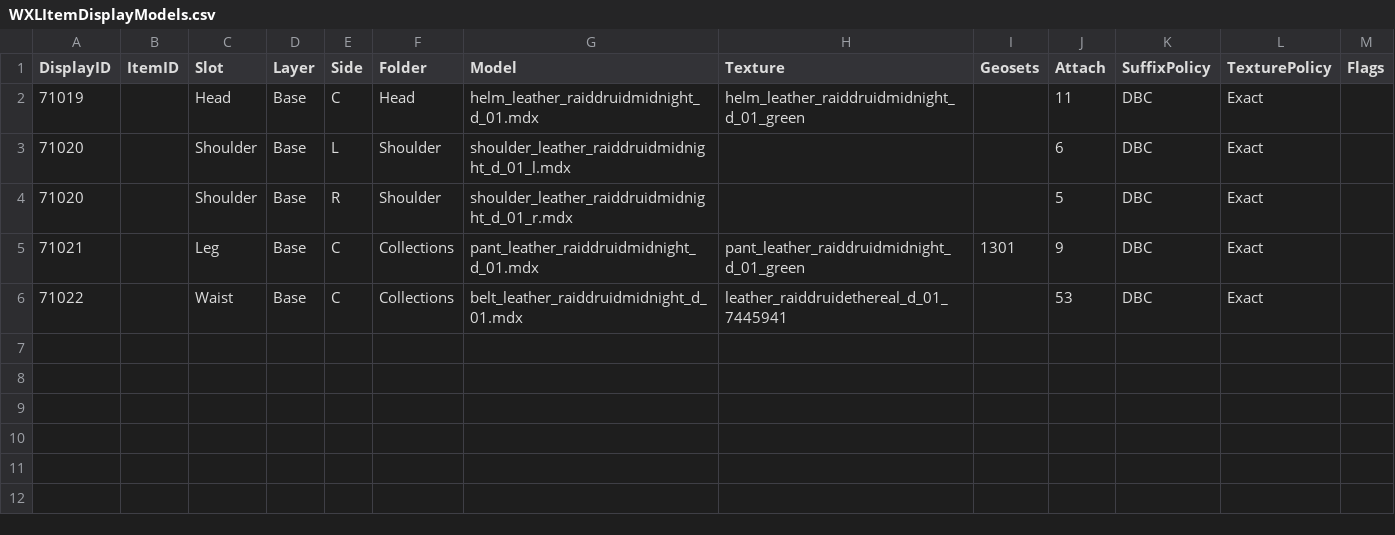
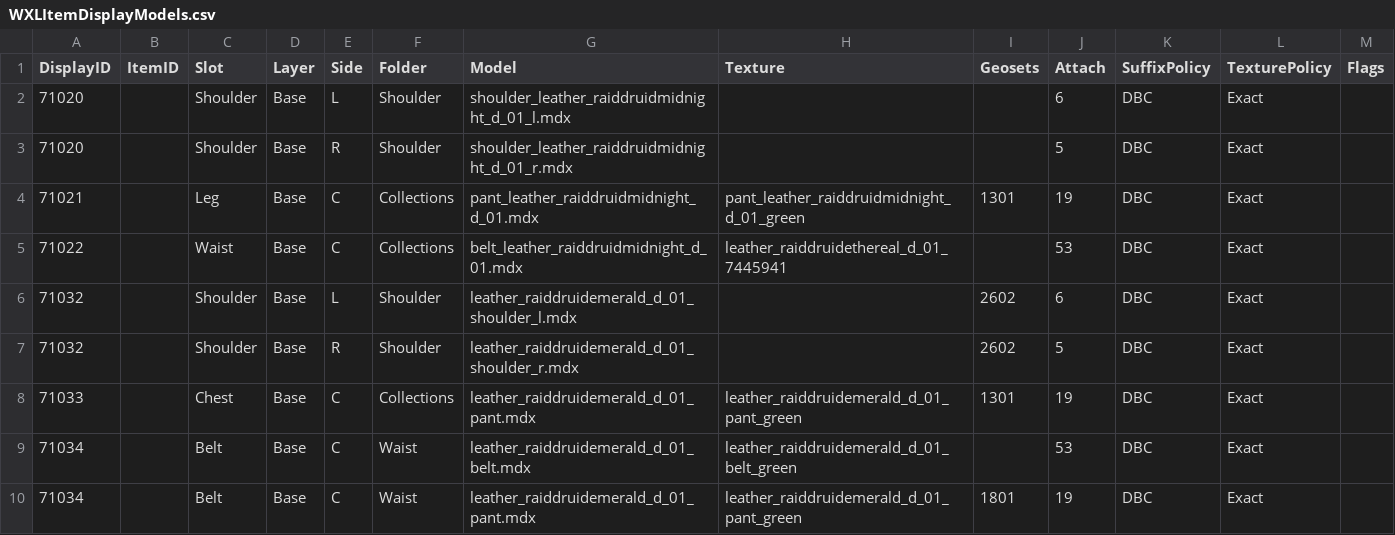
Before and after one commit to Atraxian123/WXL-Equip-Extension-CSV, a CSV file: Samples and instructions/WXLItemDisplayModels.csv, drawn as a sheet.

```diff
--- a/Samples and instructions/WXLItemDisplayModels.csv
+++ b/Samples and instructions/WXLItemDisplayModels.csv
@@ -1,6 +1,10 @@
 DisplayID,ItemID,Slot,Layer,Side,Folder,Model,Texture,Geosets,Attach,SuffixPolicy,TexturePolicy,Flags
-71019,,Head,Base,C,Head,helm_leather_raiddruidmidnight_d_01.mdx,helm_leather_raiddruidmidnight_d_01_green,,11,DBC,Exact,
 71020,,Shoulder,Base,L,Shoulder,shoulder_leather_raiddruidmidnight_d_01_l.mdx,,,6,DBC,Exact,
 71020,,Shoulder,Base,R,Shoulder,shoulder_leather_raiddruidmidnight_d_01_r.mdx,,,5,DBC,Exact,
-71021,,Leg,Base,C,Collections,pant_leather_raiddruidmidnight_d_01.mdx,pant_leather_raiddruidmidnight_d_01_green,1301,9,DBC,Exact,
+71021,,Leg,Base,C,Collections,pant_leather_raiddruidmidnight_d_01.mdx,pant_leather_raiddruidmidnight_d_01_green,1301,19,DBC,Exact,
 71022,,Waist,Base,C,Collections,belt_leather_raiddruidmidnight_d_01.mdx,leather_raiddruidethereal_d_01_7445941,,53,DBC,Exact,
+71032,,Shoulder,Base,L,Shoulder,leather_raiddruidemerald_d_01_shoulder_l.mdx,,2602,6,DBC,Exact,
+71032,,Shoulder,Base,R,Shoulder,leather_raiddruidemerald_d_01_shoulder_r.mdx,,2602,5,DBC,Exact,
+71033,,Chest,Base,C,Collections,leather_raiddruidemerald_d_01_pant.mdx,leather_raiddruidemerald_d_01_pant_green,1301,19,DBC,Exact,
+71034,,Belt,Base,C,Waist,leather_raiddruidemerald_d_01_belt.mdx,leather_raiddruidemerald_d_01_belt_green,,53,DBC,Exact,
+71034,,Belt,Base,C,Waist,leather_raiddruidemerald_d_01_pant.mdx,leather_raiddruidemerald_d_01_pant_green,1801,19,DBC,Exact,
```
Also changed, not shown: Samples and instructions/WXLCreatureTextures.csv, Samples and instructions/WXLItemDisplayModelMaterials.csv, 9 other files.
